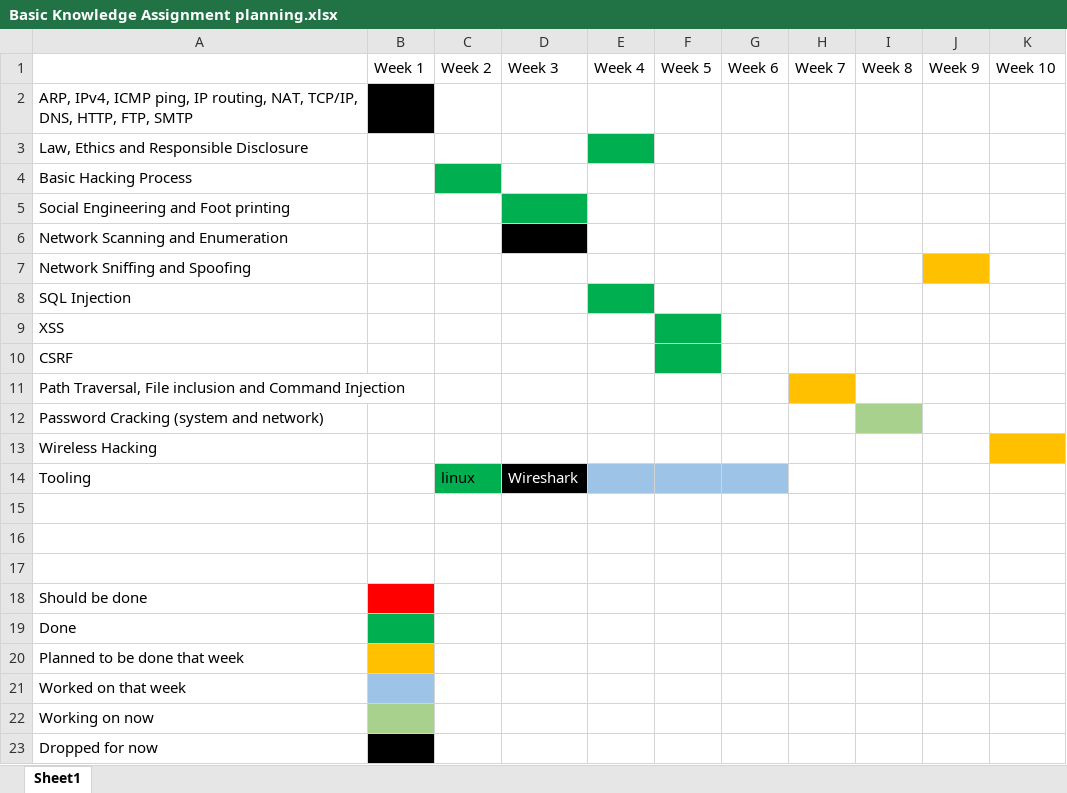
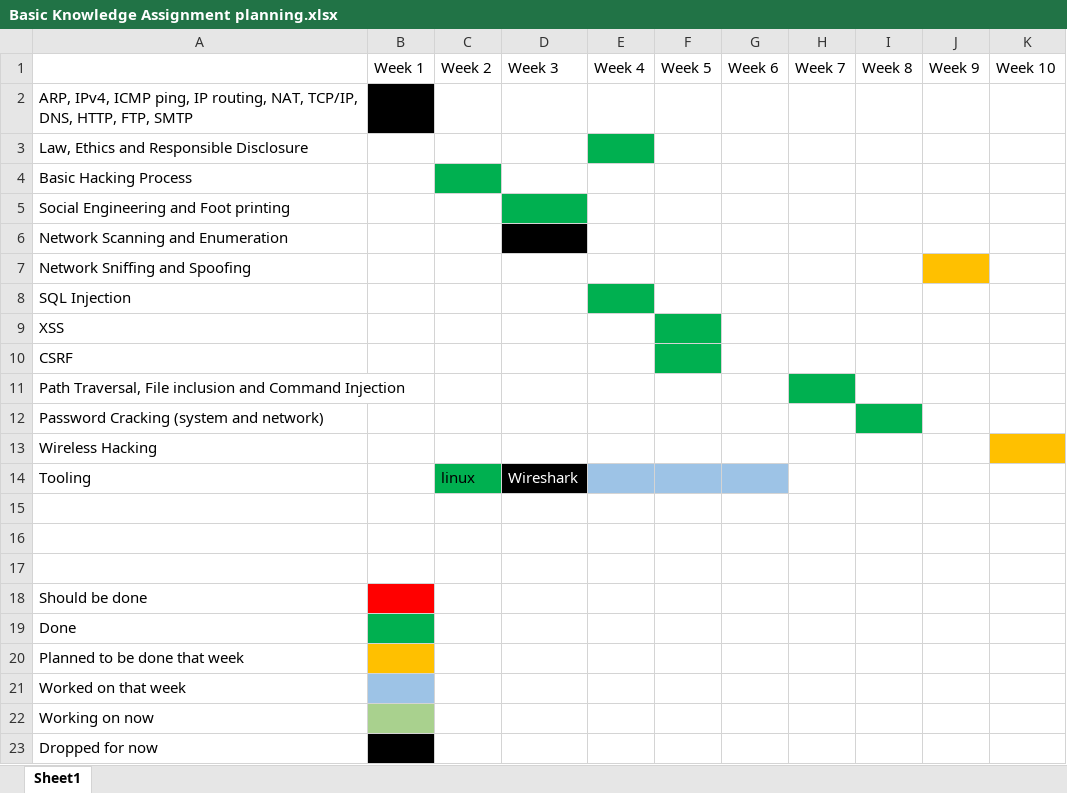
Before and after one commit to TimChermin/BasicKnowledgeAssignment, an Excel workbook: Basic Knowledge Assignment planning.xlsx, sheet Sheet1, drawn as a sheet; values as stored, in another font and other column widths than the file's, no borders; the diff names each change by its address in the sheet, - before the commit and + after, or states it on an @@ line.

```diff
--- a/Basic Knowledge Assignment planning.xlsx (sheet Sheet1)
+++ b/Basic Knowledge Assignment planning.xlsx (sheet Sheet1)
-H11 fill: #FFC000
+H11 fill: #00B050
-I12 fill: #A9D18E
+I12 fill: #00B050
```
Also changed, not shown: 1 other file.
